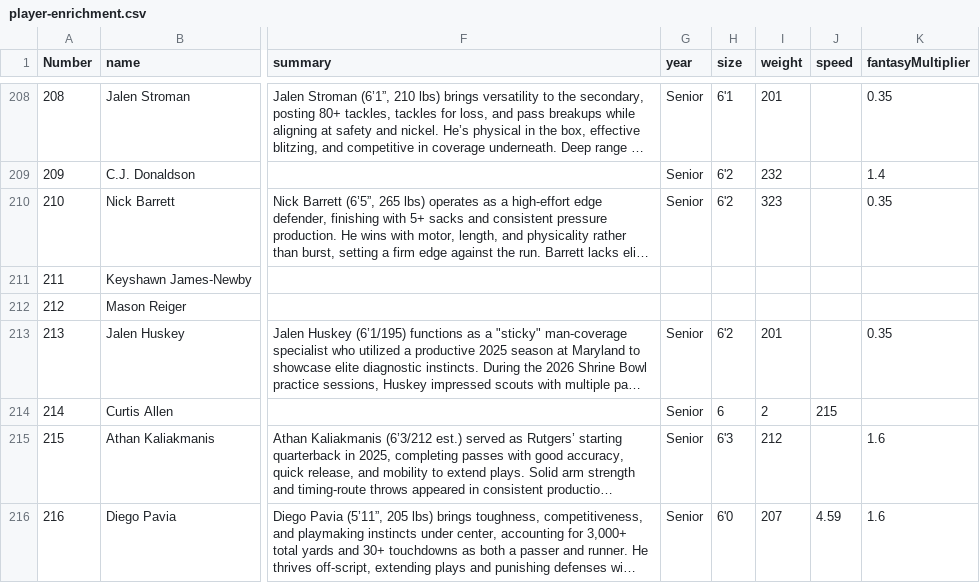
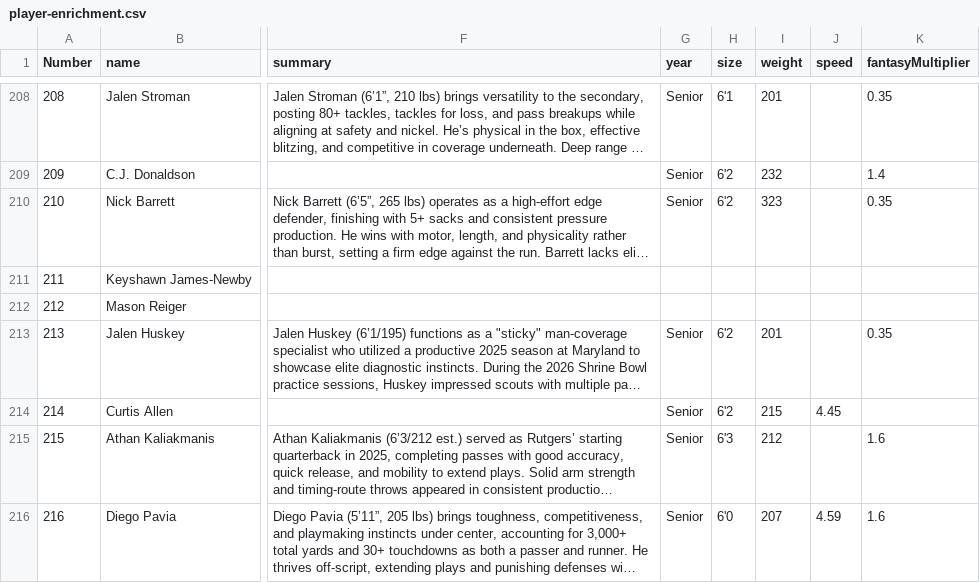
Before and after one commit to skjjcruz/Owner-Dashboard--V7, a CSV file: player-enrichment.csv, drawn as a sheet; only a part is shown, gaps mark what is left out; long unchanged cells end in …; the diff names each change by its address in the sheet, - before the commit and + after, or states it on an @@ line.

Commit message:
Update player-enrichment.csv

```diff
--- a/player-enrichment.csv
+++ b/player-enrichment.csv
-H214 (size): 6
+H214 (size): 6'2
-I214 (weight): 2
+I214 (weight): 215
-J214 (speed): 215
+J214 (speed): 4.45
```
